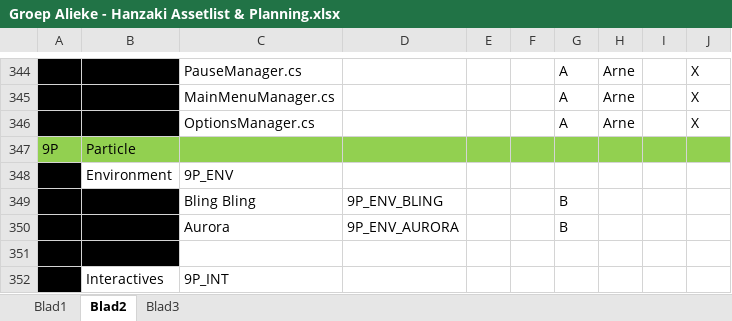
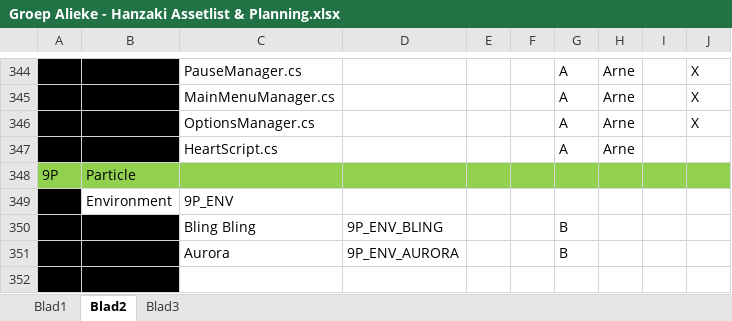
Before and after one commit to happy30/Gamelab1-Jaar2, an Excel workbook: Concept/Documentation/Groep Alieke - Hanzaki Assetlist & Planning.xlsx, sheet Blad2, drawn as a sheet; only a part is shown, gaps mark what is left out; the shorter side is filled out with more unchanged rows; values as stored, in another font and other column widths than the file's, no borders; the diff covers the shown part only; the diff names each change by its address in the sheet, - before the commit and + after, or states it on an @@ line.

```diff
--- a/Concept/Documentation/Groep Alieke - Hanzaki Assetlist & Planning.xlsx (sheet Blad2)
+++ b/Concept/Documentation/Groep Alieke - Hanzaki Assetlist & Planning.xlsx (sheet Blad2)
+row 347:  |  | HeartScript.cs |  |  |  | A | Arne
```
Also changed, not shown: 23 edited cells elsewhere in this sheet, sheet Blad1, sheet Blad3.
